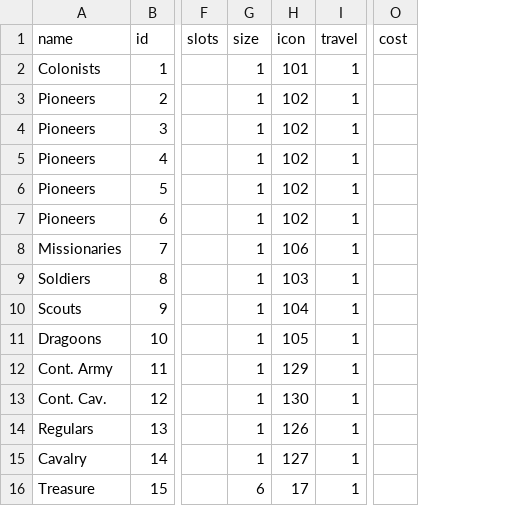
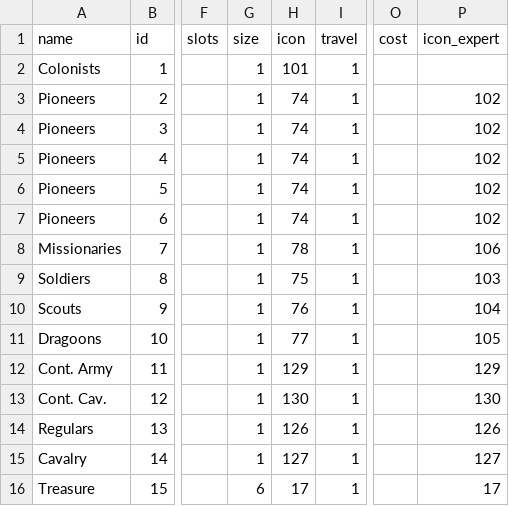
Before and after one commit to institution/cc94, a CSV file: res/csv/units.csv, drawn as a sheet; only a part is shown, gaps mark what is left out; the diff names each change by its address in the sheet, - before the commit and + after, or states it on an @@ line.

Commit message:
experts

```diff
--- a/res/csv/units.csv
+++ b/res/csv/units.csv
+column P (icon_expert), rows 3-16: 102 | 102 | 102 | 102 | 102 | 106 | 103 | 104 | 105 | 129 | 130 | 126 | 127 | 17
-H3:H7 (icon): 102
+H3:H7 (icon): 74
-H8 (icon): 106
+H8 (icon): 78
-H9 (icon): 103
+H9 (icon): 75
-H10 (icon): 104
+H10 (icon): 76
-H11 (icon): 105
+H11 (icon): 77
```
Also changed, not shown: res/csv/builds.csv, 37 other files.
